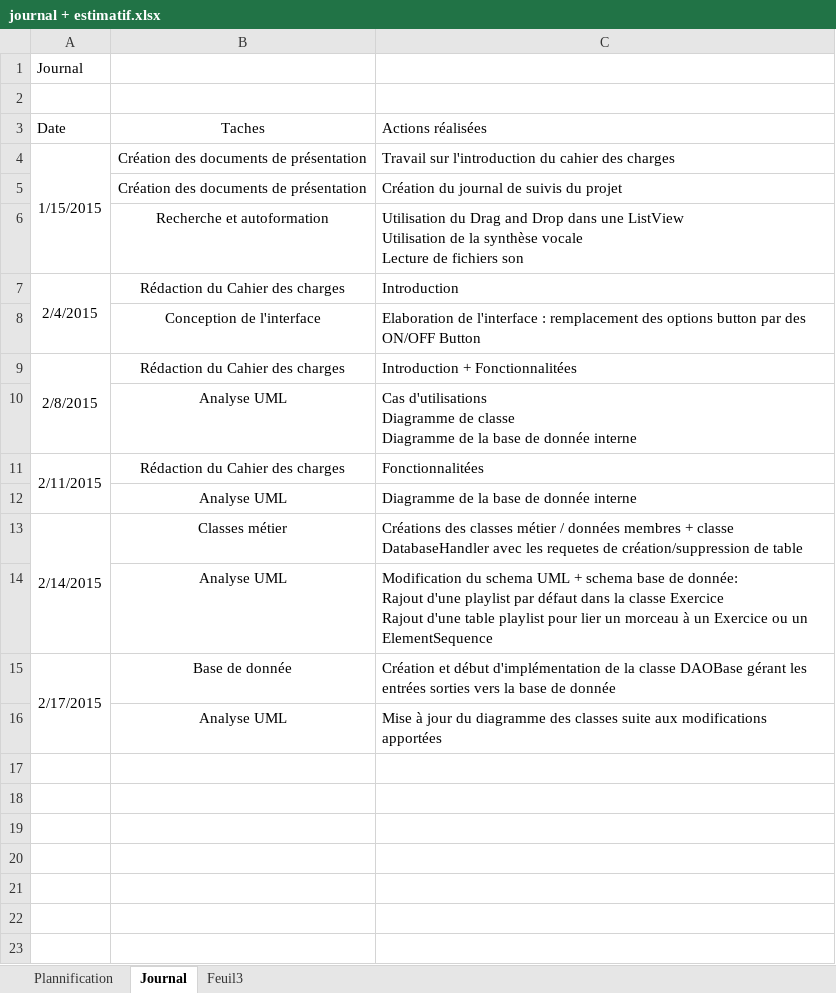
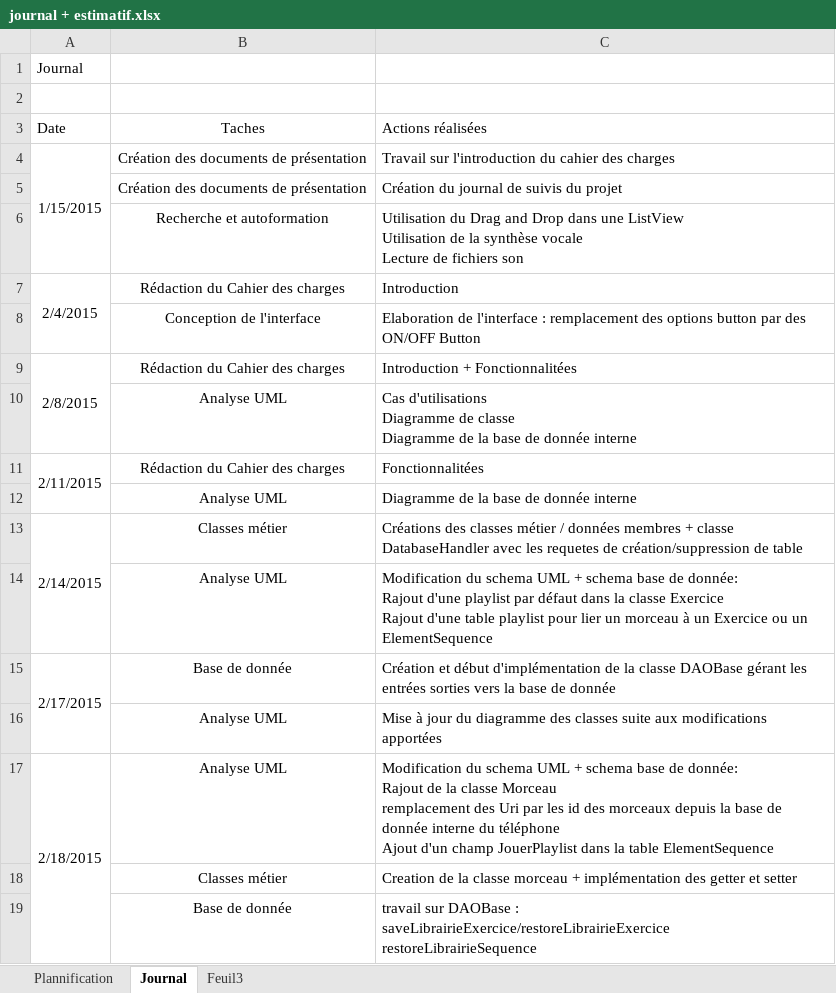
Before and after one commit to Rothen68/projet-RChrono, an Excel workbook: Cahier des charges + analyse/journal + estimatif.xlsx, sheet Journal, drawn as a sheet; values as stored, in another font and other column widths than the file's, no borders; ↵ is a line break in a cell; the diff names each change by its address in the sheet, - before the commit and + after, or states it on an @@ line.

Commit message:
Mise a jour diagramme des classes
nouvelle classe Morceau + nouvelles fonctions

```diff
--- a/Cahier des charges + analyse/journal + estimatif.xlsx (sheet Journal)
+++ b/Cahier des charges + analyse/journal + estimatif.xlsx (sheet Journal)
+row 17: 2/18/2015 | Analyse UML | Modification du schema UML + schema base de donnée: ↵ Rajout de la classe Morceau ↵ remplacement des Uri par les id des morceaux depuis la base de donnée interne du téléphone ↵ Ajout d'un champ JouerPlaylist dans la table ElementSequence
+row 18:  | Classes métier | Creation de la classe morceau + implémentation des getter et setter
+row 19:  | Base de donnée | travail sur DAOBase : ↵ saveLibrairieExercice/restoreLibrairieExercice ↵ restoreLibrairieSequence
```
Also changed, not shown: 1 other file.
